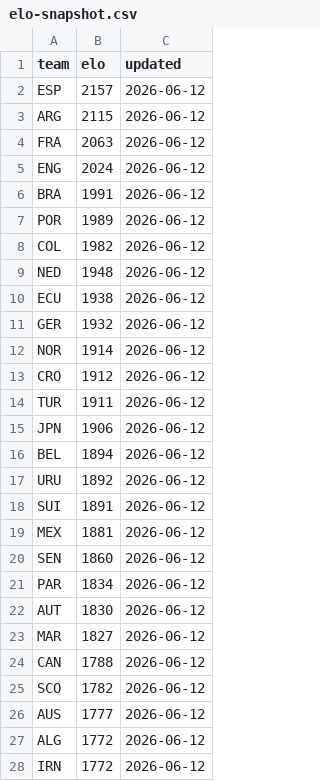
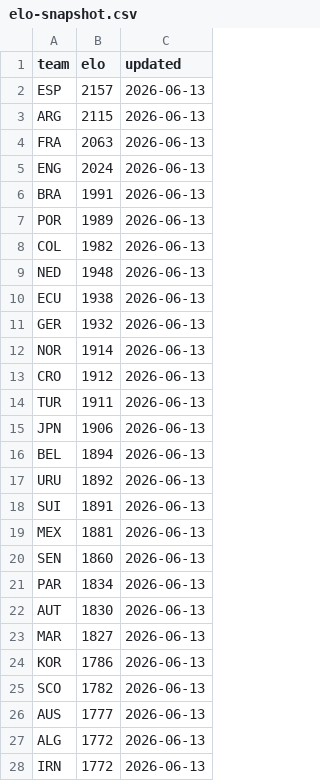
Before and after one commit to galando/world-cup-2026-predictor, a CSV file: scripts/data/elo-snapshot.csv, drawn as a sheet; only a part is shown; the diff covers the shown part only.

Commit message:
chore: update match data 2026-06-13T04:57:32Z

```diff
--- a/scripts/data/elo-snapshot.csv
+++ b/scripts/data/elo-snapshot.csv
@@ -1,28 +1,28 @@
 team,elo,updated
-ESP,2157,2026-06-12
-ARG,2115,2026-06-12
-FRA,2063,2026-06-12
-ENG,2024,2026-06-12
-BRA,1991,2026-06-12
-POR,1989,2026-06-12
-COL,1982,2026-06-12
-NED,1948,2026-06-12
-ECU,1938,2026-06-12
-GER,1932,2026-06-12
-NOR,1914,2026-06-12
-CRO,1912,2026-06-12
-TUR,1911,2026-06-12
-JPN,1906,2026-06-12
-BEL,1894,2026-06-12
-URU,1892,2026-06-12
-SUI,1891,2026-06-12
-MEX,1881,2026-06-12
-SEN,1860,2026-06-12
-PAR,1834,2026-06-12
-AUT,1830,2026-06-12
-MAR,1827,2026-06-12
-CAN,1788,2026-06-12
-SCO,1782,2026-06-12
-AUS,1777,2026-06-12
-ALG,1772,2026-06-12
-IRN,1772,2026-06-12
+ESP,2157,2026-06-13
+ARG,2115,2026-06-13
+FRA,2063,2026-06-13
+ENG,2024,2026-06-13
+BRA,1991,2026-06-13
+POR,1989,2026-06-13
+COL,1982,2026-06-13
+NED,1948,2026-06-13
+ECU,1938,2026-06-13
+GER,1932,2026-06-13
+NOR,1914,2026-06-13
+CRO,1912,2026-06-13
+TUR,1911,2026-06-13
+JPN,1906,2026-06-13
+BEL,1894,2026-06-13
+URU,1892,2026-06-13
+SUI,1891,2026-06-13
+MEX,1881,2026-06-13
+SEN,1860,2026-06-13
+PAR,1834,2026-06-13
+AUT,1830,2026-06-13
+MAR,1827,2026-06-13
+KOR,1786,2026-06-13
+SCO,1782,2026-06-13
+AUS,1777,2026-06-13
+ALG,1772,2026-06-13
+IRN,1772,2026-06-13
```
Also changed, not shown: 3 added rows, 3 removed rows and 18 edited cells elsewhere in this file.
